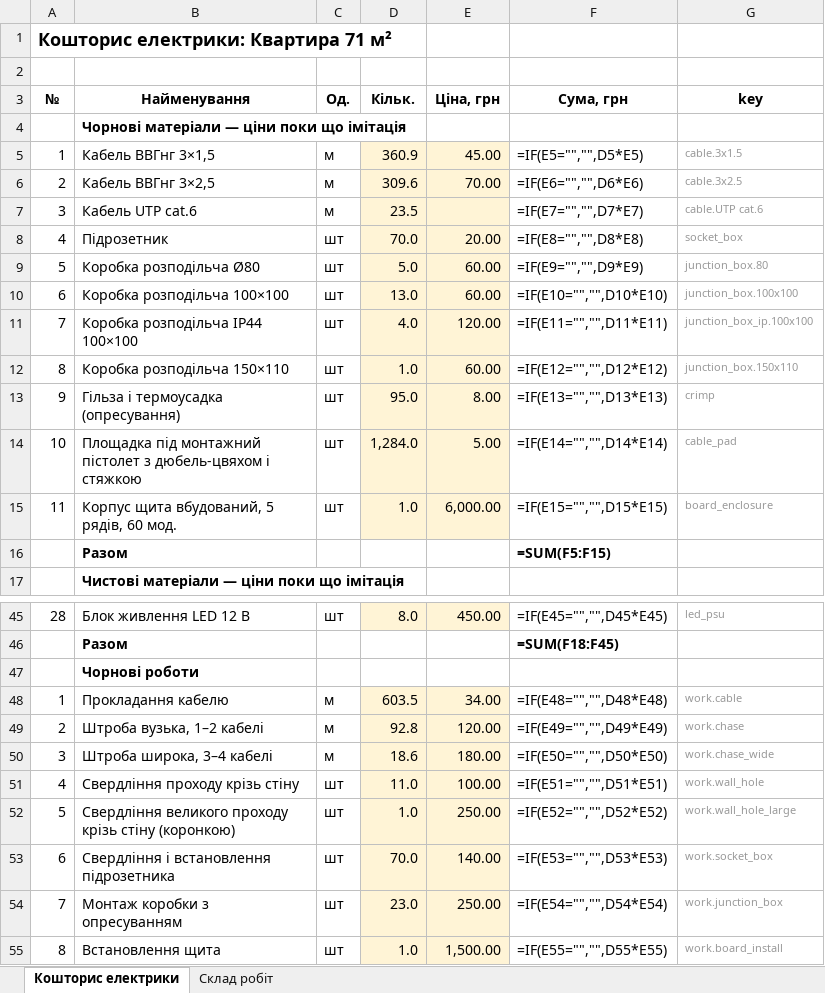
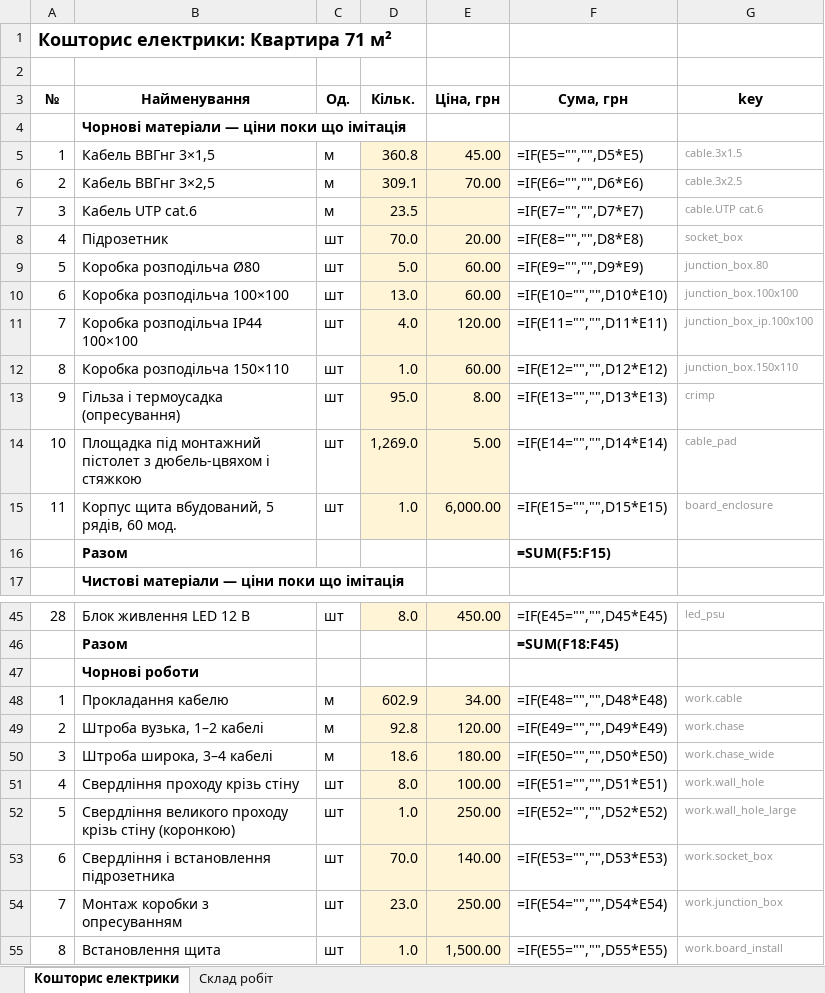
Before and after one commit to Coder801/floorplan-engine, an Excel workbook: projects/nahirna-16/out/estimate.xlsx, sheet Кошторис електрики, drawn as a sheet; only a part is shown, gaps mark what is left out; values as stored, in another font and other column widths than the file's, no borders; formulas without a stored value are shown as written; the diff names each change by its address in the sheet, - before the commit and + after, or states it on an @@ line.

```diff
--- a/projects/nahirna-16/out/estimate.xlsx (sheet Кошторис електрики)
+++ b/projects/nahirna-16/out/estimate.xlsx (sheet Кошторис електрики)
-D5 (Кільк.): 360.9
+D5 (Кільк.): 360.8
-D6 (Кільк.): 309.6
+D6 (Кільк.): 309.1
-D14 (Кільк.): 1,284.0
+D14 (Кільк.): 1,269.0
-D48 (Кільк.): 603.5
+D48 (Кільк.): 602.9
-D51 (Кільк.): 11.0
+D51 (Кільк.): 8.0
```
Also changed, not shown: sheet Склад робіт, projects/nahirna-16/out/plumbing-estimate.xlsx, projects/vavilovykh-11-216/out/estimate.xlsx, 29 other files.
